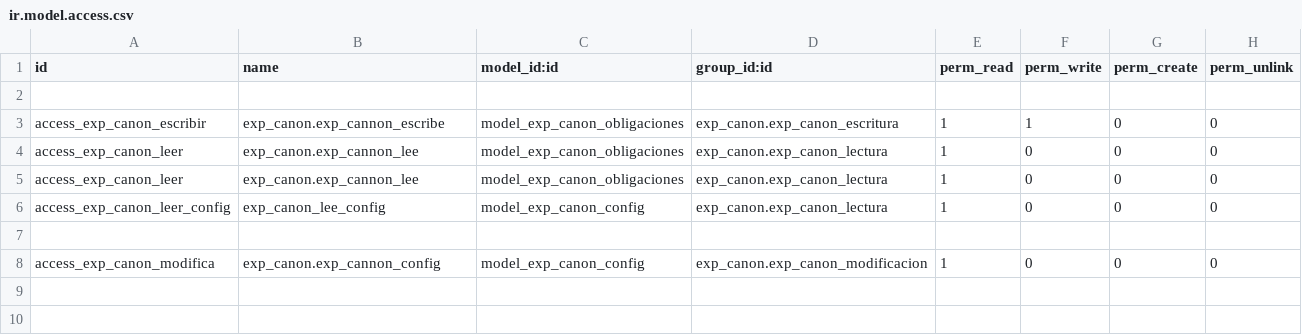
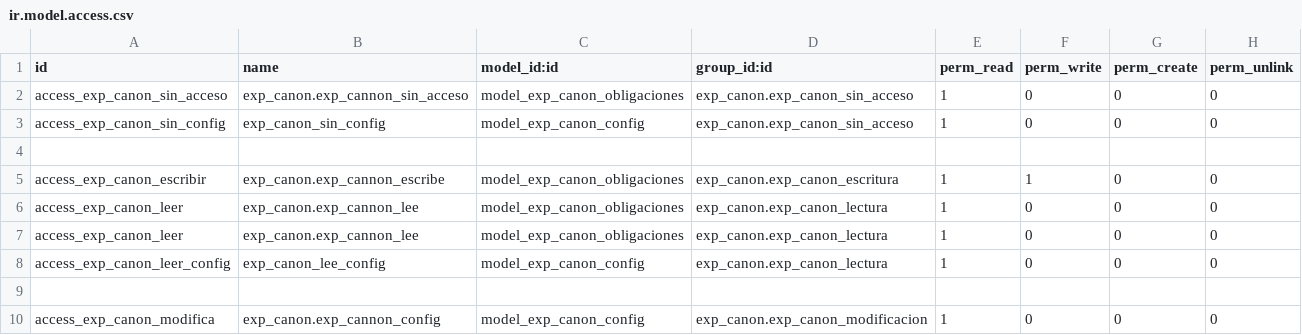
Before and after one commit to gisminero/addons_sigetrami, a CSV file: exp_canon/security/ir.model.access.csv, drawn as a sheet; the diff names each change by its address in the sheet, - before the commit and + after, or states it on an @@ line.

Commit message:
Buscando el permiso adecuado para cuando no se deben mostrar pagos de canon.

```diff
--- a/exp_canon/security/ir.model.access.csv
+++ b/exp_canon/security/ir.model.access.csv
+row 2: access_exp_canon_sin_acceso | exp_canon.exp_cannon_sin_acceso | model_exp_canon_obligaciones | exp_canon.exp_canon_sin_acceso | 1 | 0 | 0 | 0
+row 3: access_exp_canon_sin_config | exp_canon_sin_config | model_exp_canon_config | exp_canon.exp_canon_sin_acceso | 1 | 0 | 0 | 0
```
Also changed, not shown: 2 other files.
